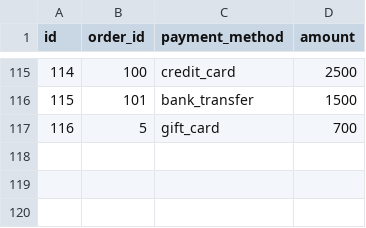
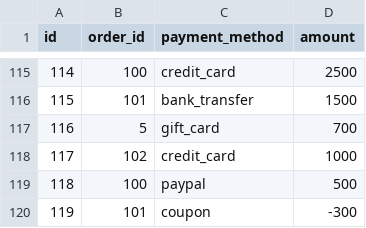
Before and after one commit to matiastulli/dbt-terraform-postgres-medallion, a CSV file: seeds/raw_payments.csv, drawn as a sheet; only a part is shown, gaps mark what is left out; the diff names each change by its address in the sheet, - before the commit and + after, or states it on an @@ line.

Commit message:
Add source and staging models for Jaffle Shop data, including raw customers, orders, and payments

```diff
--- a/seeds/raw_payments.csv
+++ b/seeds/raw_payments.csv
+row 118: 117 | 102 | credit_card | 1000
+row 119: 118 | 100 | paypal | 500
+row 120: 119 | 101 | coupon | -300
```
Also changed, not shown: seeds/raw_orders.csv, 18 other files.
